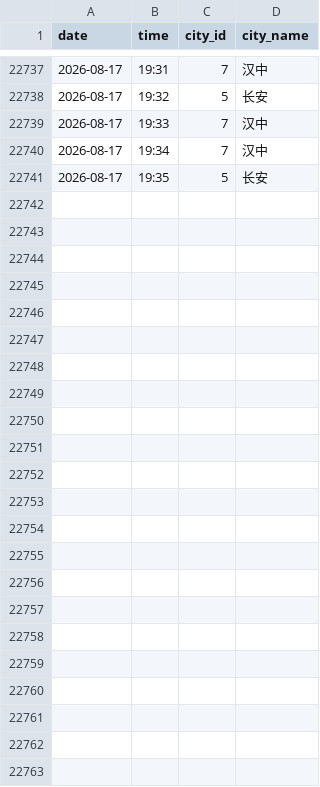
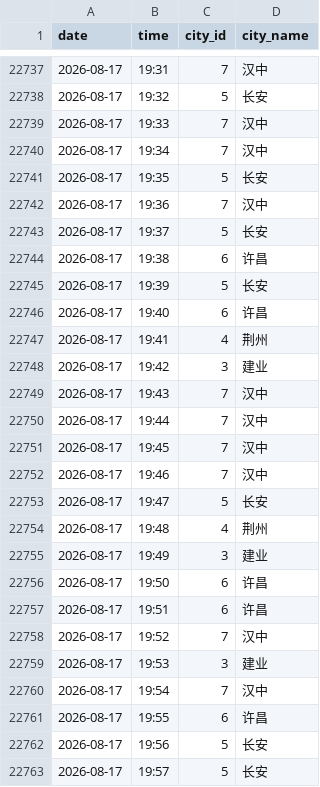
Before and after one commit to ershuidesign/sanguo, a CSV file: data/raw_records/records.csv, drawn as a sheet; only a part is shown, gaps mark what is left out; the diff names each change by its address in the sheet, - before the commit and + after, or states it on an @@ line.

```diff
--- a/data/raw_records/records.csv
+++ b/data/raw_records/records.csv
+row 22742: 2026-08-17 | 19:36 | 7 | 汉中
+row 22743: 2026-08-17 | 19:37 | 5 | 长安
+row 22744: 2026-08-17 | 19:38 | 6 | 许昌
+row 22745: 2026-08-17 | 19:39 | 5 | 长安
+row 22746: 2026-08-17 | 19:40 | 6 | 许昌
+row 22747: 2026-08-17 | 19:41 | 4 | 荆州
+row 22748: 2026-08-17 | 19:42 | 3 | 建业
+row 22749: 2026-08-17 | 19:43 | 7 | 汉中
+row 22750: 2026-08-17 | 19:44 | 7 | 汉中
+row 22751: 2026-08-17 | 19:45 | 7 | 汉中
+row 22752: 2026-08-17 | 19:46 | 7 | 汉中
+row 22753: 2026-08-17 | 19:47 | 5 | 长安
+row 22754: 2026-08-17 | 19:48 | 4 | 荆州
+row 22755: 2026-08-17 | 19:49 | 3 | 建业
+row 22756: 2026-08-17 | 19:50 | 6 | 许昌
+row 22757: 2026-08-17 | 19:51 | 6 | 许昌
+row 22758: 2026-08-17 | 19:52 | 7 | 汉中
+row 22759: 2026-08-17 | 19:53 | 3 | 建业
+row 22760: 2026-08-17 | 19:54 | 7 | 汉中
+row 22761: 2026-08-17 | 19:55 | 6 | 许昌
+row 22762: 2026-08-17 | 19:56 | 5 | 长安
+row 22763: 2026-08-17 | 19:57 | 5 | 长安
```
Also changed, not shown: data/raw_records/tower_records.csv, 6 other files.
